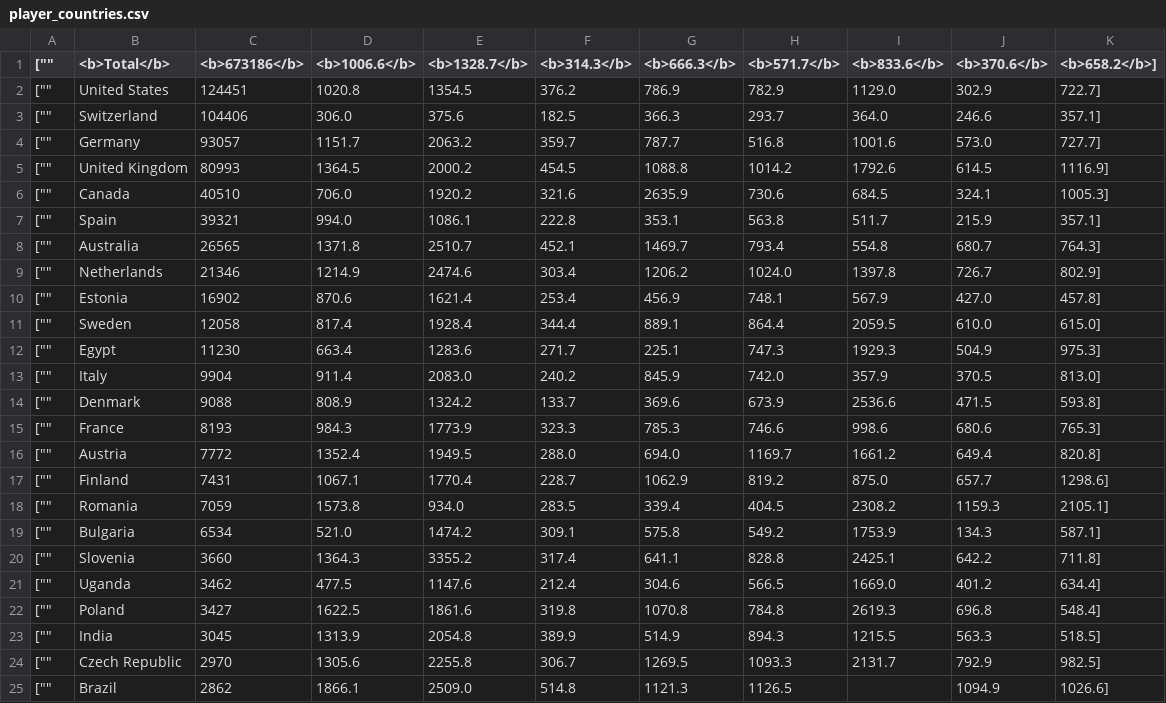
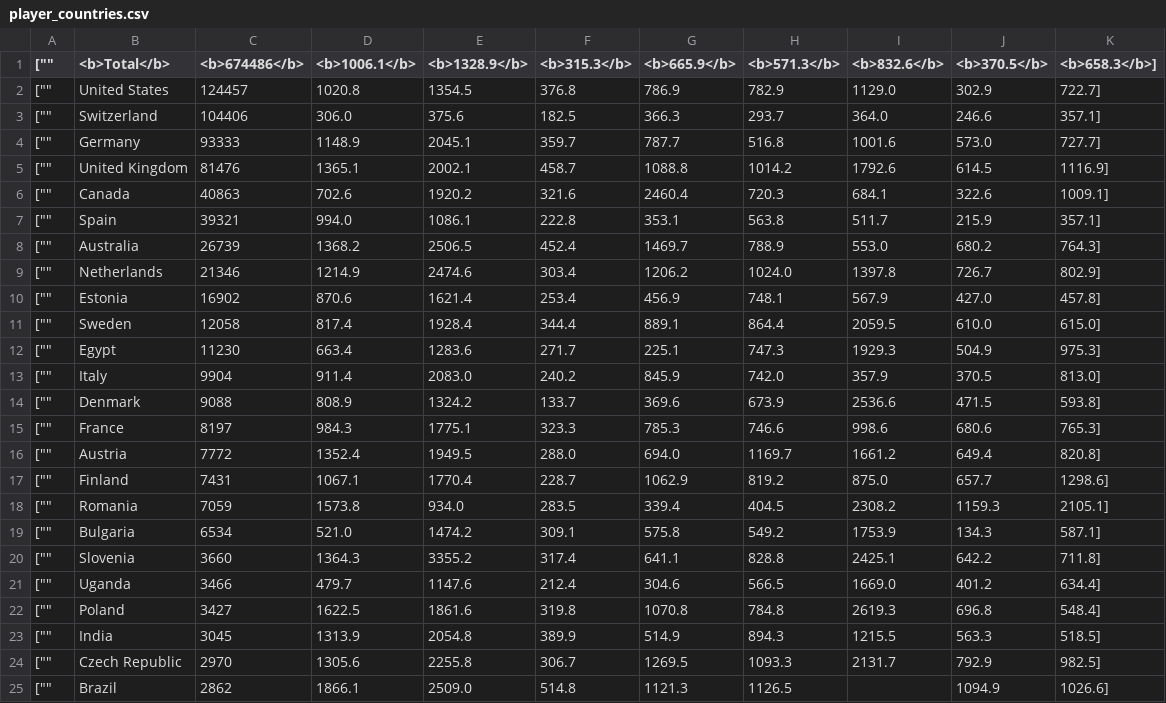
Before and after one commit to mattfel1/geoscents_stats, a CSV file: player_countries.csv, drawn as a sheet; only a part is shown.

```diff
--- a/player_countries.csv
+++ b/player_countries.csv
@@ -1,9 +1,9 @@
-["","<b>Total</b>","<b>673186</b>","<b>1006.6</b>","<b>1328.7</b>","<b>314.3</b>","<b>666.3</b>","<b>571.7</b>","<b>833.6</b>","<b>370.6</b>","<b>658.2</b>"],
-["","United States","124451","1020.8","1354.5","376.2","786.9","782.9","1129.0","302.9","722.7"],
+["","<b>Total</b>","<b>674486</b>","<b>1006.1</b>","<b>1328.9</b>","<b>315.3</b>","<b>665.9</b>","<b>571.3</b>","<b>832.6</b>","<b>370.5</b>","<b>658.3</b>"],
+["","United States","124457","1020.8","1354.5","376.8","786.9","782.9","1129.0","302.9","722.7"],
 ["","Switzerland","104406","306.0","375.6","182.5","366.3","293.7","364.0","246.6","357.1"],
-["","Germany","93057","1151.7","2063.2","359.7","787.7","516.8","1001.6","573.0","727.7"],
-["","United Kingdom","80993","1364.5","2000.2","454.5","1088.8","1014.2","1792.6","614.5","1116.9"],
-["","Canada","40510","706.0","1920.2","321.6","2635.9","730.6","684.5","324.1","1005.3"],
+["","Germany","93333","1148.9","2045.1","359.7","787.7","516.8","1001.6","573.0","727.7"],
+["","United Kingdom","81476","1365.1","2002.1","458.7","1088.8","1014.2","1792.6","614.5","1116.9"],
+["","Canada","40863","702.6","1920.2","321.6","2460.4","720.3","684.1","322.6","1009.1"],
 ["","Spain","39321","994.0","1086.1","222.8","353.1","563.8","511.7","215.9","357.1"],
-["","Australia","26565","1371.8","2510.7","452.1","1469.7","793.4","554.8","680.7","764.3"],
+["","Australia","26739","1368.2","2506.5","452.4","1469.7","788.9","553.0","680.2","764.3"],
 ["","Netherlands","21346","1214.9","2474.6","303.4","1206.2","1024.0","1397.8","726.7","802.9"],
@@ -14,3 +14,3 @@
 ["","Denmark","9088","808.9","1324.2","133.7","369.6","673.9","2536.6","471.5","593.8"],
-["","France","8193","984.3","1773.9","323.3","785.3","746.6","998.6","680.6","765.3"],
+["","France","8197","984.3","1775.1","323.3","785.3","746.6","998.6","680.6","765.3"],
 ["","Austria","7772","1352.4","1949.5","288.0","694.0","1169.7","1661.2","649.4","820.8"],
@@ -20,3 +20,3 @@
 ["","Slovenia","3660","1364.3","3355.2","317.4","641.1","828.8","2425.1","642.2","711.8"],
-["","Uganda","3462","477.5","1147.6","212.4","304.6","566.5","1669.0","401.2","634.4"],
+["","Uganda","3466","479.7","1147.6","212.4","304.6","566.5","1669.0","401.2","634.4"],
 ["","Poland","3427","1622.5","1861.6","319.8","1070.8","784.8","2619.3","696.8","548.4"],
```
Also changed, not shown: 15 other files.
